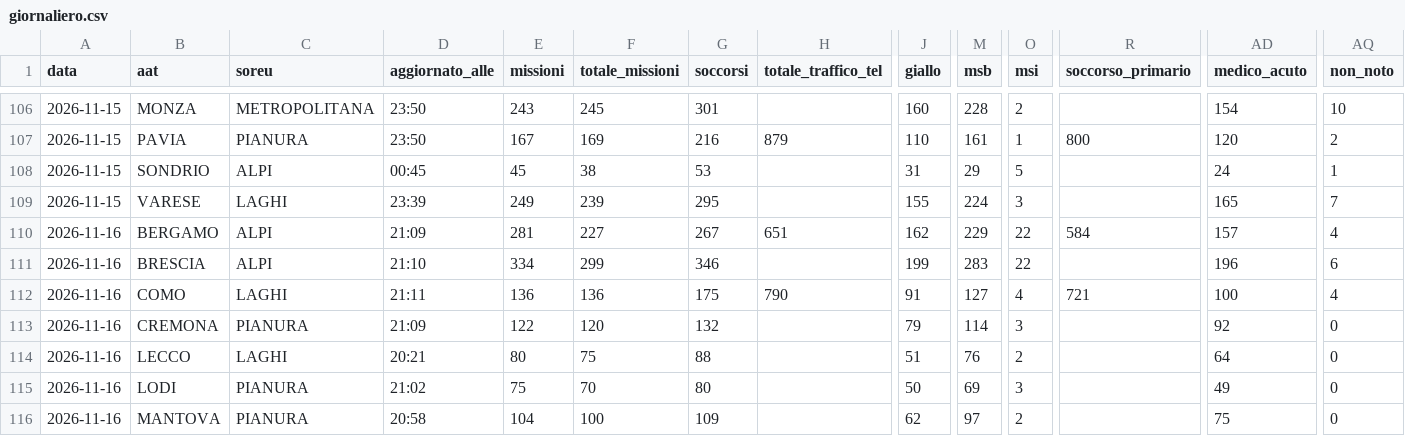
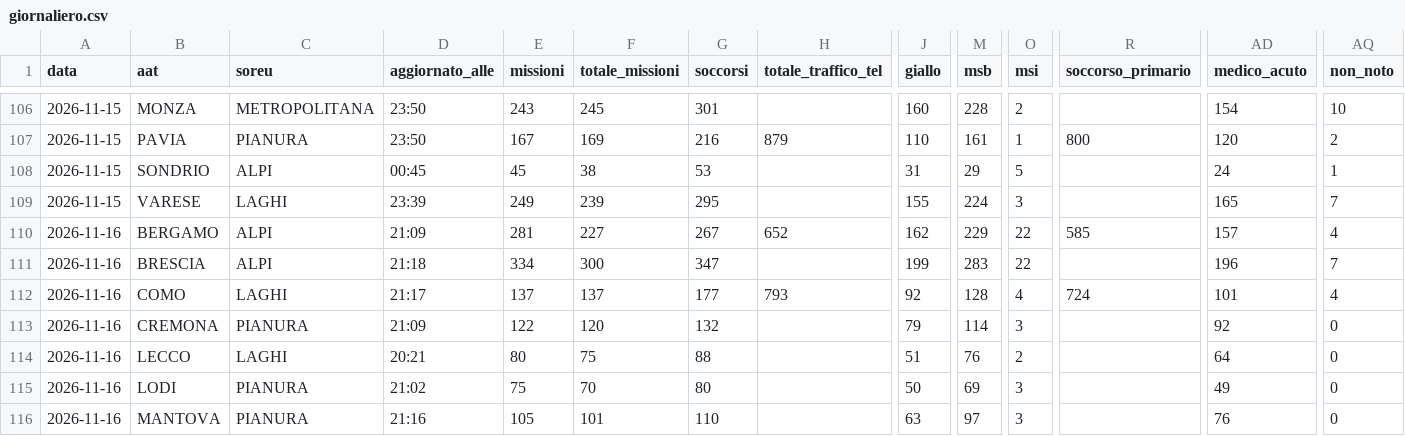
Before and after one commit to Alvarez2009-svg/4r3u1, a CSV file: data/giornaliero.csv, drawn as a sheet; only a part is shown, gaps mark what is left out; the diff covers the shown part only; the diff names each change by its address in the sheet, - before the commit and + after, or states it on an @@ line.

```diff
--- a/data/giornaliero.csv
+++ b/data/giornaliero.csv
-H110 (totale_traffico_tel): 651
+H110 (totale_traffico_tel): 652
-R110 (soccorso_primario): 584
+R110 (soccorso_primario): 585
-D111 (aggiornato_alle): 21:10
+D111 (aggiornato_alle): 21:18
-F111 (totale_missioni): 299
+F111 (totale_missioni): 300
-G111 (soccorsi): 346
+G111 (soccorsi): 347
-AQ111 (non_noto): 6
+AQ111 (non_noto): 7
-D112 (aggiornato_alle): 21:11
+D112 (aggiornato_alle): 21:17
-E112 (missioni): 136
+E112 (missioni): 137
-F112 (totale_missioni): 136
+F112 (totale_missioni): 137
-G112 (soccorsi): 175
+G112 (soccorsi): 177
-H112 (totale_traffico_tel): 790
+H112 (totale_traffico_tel): 793
-J112 (giallo): 91
+J112 (giallo): 92
-M112 (msb): 127
+M112 (msb): 128
-R112 (soccorso_primario): 721
+R112 (soccorso_primario): 724
-AD112 (medico_acuto): 100
+AD112 (medico_acuto): 101
-D116 (aggiornato_alle): 20:58
+D116 (aggiornato_alle): 21:16
-E116 (missioni): 104
+E116 (missioni): 105
-F116 (totale_missioni): 100
+F116 (totale_missioni): 101
-G116 (soccorsi): 109
+G116 (soccorsi): 110
-J116 (giallo): 62
+J116 (giallo): 63
-O116 (msi): 2
+O116 (msi): 3
-AD116 (medico_acuto): 75
+AD116 (medico_acuto): 76
```
Also changed, not shown: 29 edited cells elsewhere in this file, 2 other files.
